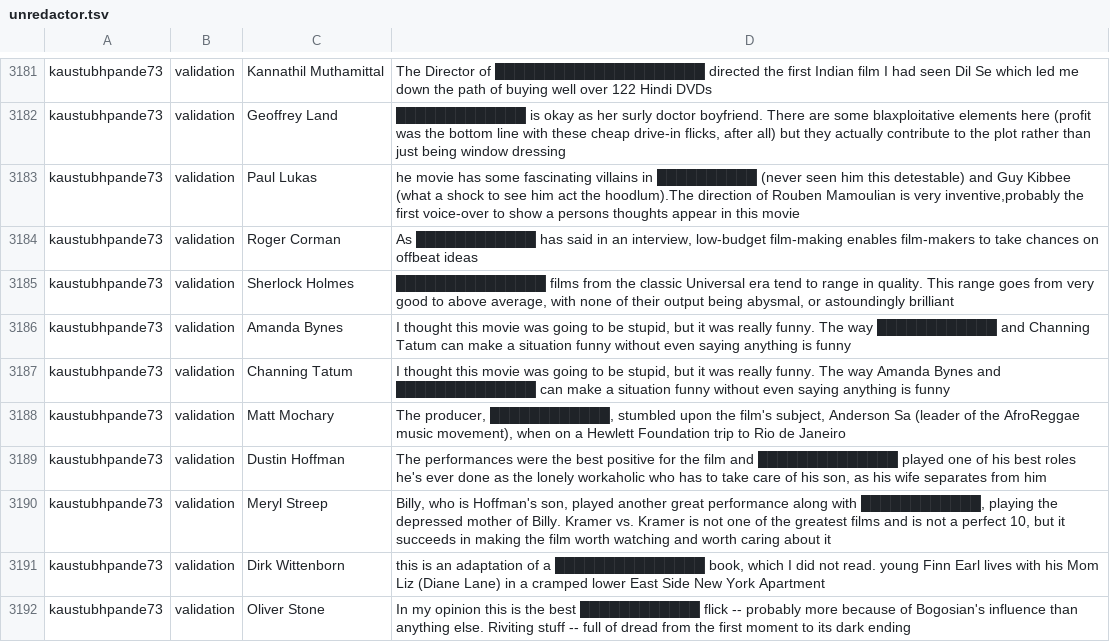
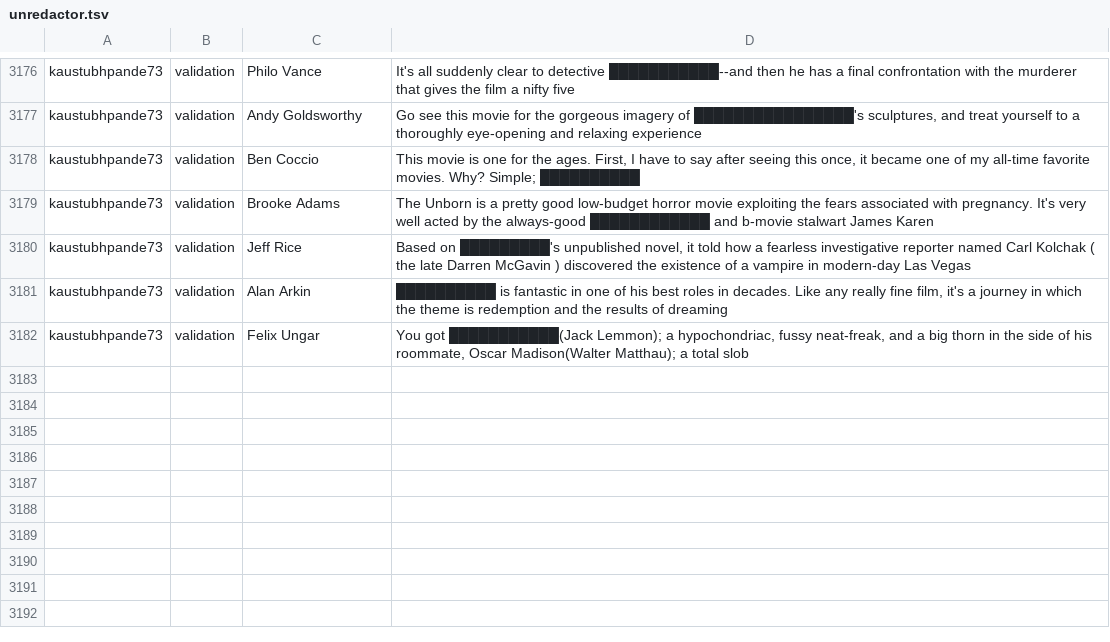
Before and after one commit to cegme/cs5293sp22, a TSV file: unredactor.tsv, drawn as a sheet; only a part is shown, gaps mark what is left out; removed rows and columns are numbered as before the commit, all else as after; the diff covers the shown part only; the diff names each change by its address in the sheet, - before the commit and + after, or states it on an @@ line.

```diff
--- a/unredactor.tsv
+++ b/unredactor.tsv
-C3176: Kannathil Muthamittal
+C3176: Philo Vance
-D3176: The Director of █████████████████████ directed the first Indian film I had seen Dil Se which led me down the path of buying well over 122 Hindi DVDs
+D3176: It's all suddenly clear to detective ███████████--and then he has a final confrontation with the murderer that gives the film a nifty five
-C3177: Geoffrey Land
+C3177: Andy Goldsworthy
-D3177: █████████████ is okay as her surly doctor boyfriend. There are some blaxploitative elements here (profit was the bottom line with these cheap drive-in flicks, after all) but they actually contribute to the plot rather than just being window dressing
+D3177: Go see this movie for the gorgeous imagery of ████████████████'s sculptures, and treat yourself to a thoroughly eye-opening and relaxing experience
-row 3183: kaustubhpande73 | validation | Paul Lukas | he movie has some fascinating villains in ██████████ (never seen him this detestable) and Guy Kibbee (what a shock to see him act the hoodlum).The direction of Rouben Mamoulian is very inventive,probably the first voice-over to show a persons thoughts appear in this movie
-C3178: Roger Corman
+C3178: Ben Coccio
-D3178: As ████████████ has said in an interview, low-budget film-making enables film-makers to take chances on offbeat ideas
+D3178: This movie is one for the ages. First, I have to say after seeing this once, it became one of my all-time favorite movies. Why? Simple; ██████████
-row 3185: kaustubhpande73 | validation | Sherlock Holmes | ███████████████ films from the classic Universal era tend to range in quality. This range goes from very good to above average, with none of their output being abysmal, or astoundingly brilliant
-C3179: Amanda Bynes
+C3179: Brooke Adams
-D3179: I thought this movie was going to be stupid, but it was really funny. The way ████████████ and Channing Tatum can make a situation funny without even saying anything is funny
+D3179: The Unborn is a pretty good low-budget horror movie exploiting the fears associated with pregnancy. It's very well acted by the always-good ████████████ and b-movie stalwart James Karen
-row 3187: kaustubhpande73 | validation | Channing Tatum | I thought this movie was going to be stupid, but it was really funny. The way Amanda Bynes and ██████████████ can make a situation funny without even saying anything is funny
-row 3188: kaustubhpande73 | validation | Matt Mochary | The producer, ████████████, stumbled upon the film's subject, Anderson Sa (leader of the AfroReggae music movement), when on a Hewlett Foundation trip to Rio de Janeiro
-C3180: Dustin Hoffman
+C3180: Jeff Rice
-D3180: The performances were the best positive for the film and ██████████████ played one of his best roles he's ever done as the lonely workaholic who has to take care of his son, as his wife separates from him
+D3180: Based on █████████'s unpublished novel, it told how a fearless investigative reporter named Carl Kolchak ( the late Darren McGavin ) discovered the existence of a vampire in modern-day Las Vegas
-row 3190: kaustubhpande73 | validation | Meryl Streep | Billy, who is Hoffman's son, played another great performance along with ████████████, playing the depressed mother of Billy. Kramer vs. Kramer is not one of the greatest films and is not a perfect 10, but it succeeds in making the film worth watching and worth caring about it
-C3181: Dirk Wittenborn
+C3181: Alan Arkin
-D3181: this is an adaptation of a ███████████████ book, which I did not read. young Finn Earl lives with his Mom Liz (Diane Lane) in a cramped lower East Side New York Apartment
+D3181: ██████████ is fantastic in one of his best roles in decades. Like any really fine film, it's a journey in which the theme is redemption and the results of dreaming
-C3182: Oliver Stone
+C3182: Felix Ungar
-D3182: In my opinion this is the best ████████████ flick -- probably more because of Bogosian's influence than anything else. Riviting stuff -- full of dread from the first moment to its dark ending
+D3182: You got ███████████(Jack Lemmon); a hypochondriac, fussy neat-freak, and a big thorn in the side of his roommate, Oscar Madison(Walter Matthau); a total slob
```
Also changed, not shown: 5 removed rows and 26 edited cells elsewhere in this file.
